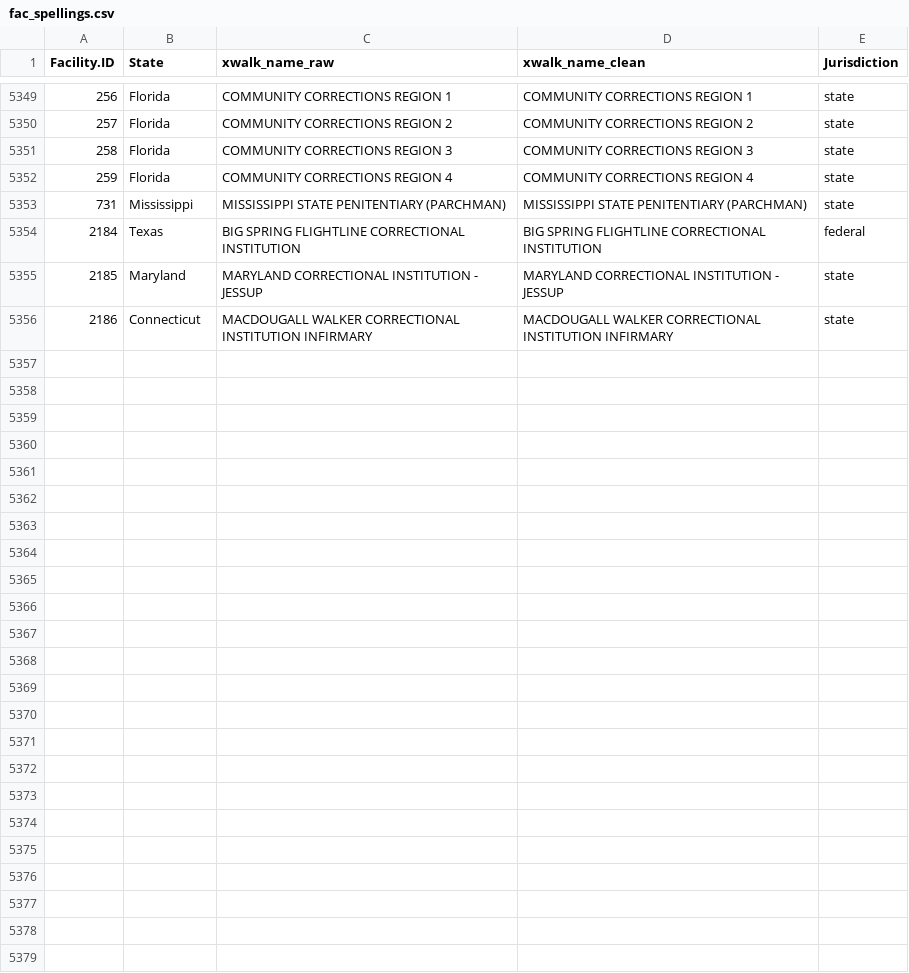
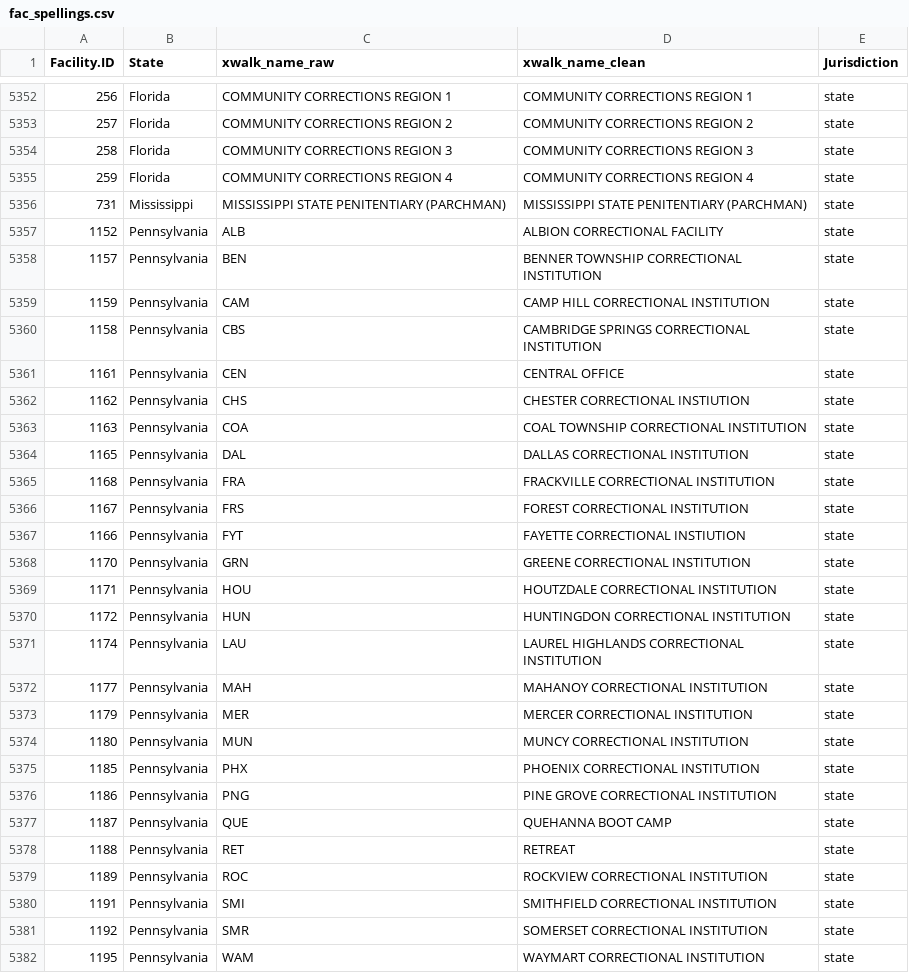
Before and after one commit to uclalawcovid19behindbars/facility_data, a CSV file: data/fac_spellings.csv, drawn as a sheet; only a part is shown, gaps mark what is left out; the diff names each change by its address in the sheet, - before the commit and + after, or states it on an @@ line.

Commit message:
chore: add new PA spellings

```diff
--- a/data/fac_spellings.csv
+++ b/data/fac_spellings.csv
@@ row 5354 moved to row 5349: 2184 @@
@@ row 5355 moved to row 5350: 2185 @@
@@ row 5356 moved to row 5351: 2186 @@
+row 5357: 1152 | Pennsylvania | ALB | ALBION CORRECTIONAL FACILITY | state
+row 5358: 1157 | Pennsylvania | BEN | BENNER TOWNSHIP CORRECTIONAL INSTITUTION | state
+row 5359: 1159 | Pennsylvania | CAM | CAMP HILL CORRECTIONAL INSTITUTION | state
+row 5360: 1158 | Pennsylvania | CBS | CAMBRIDGE SPRINGS CORRECTIONAL INSTITUTION | state
+row 5361: 1161 | Pennsylvania | CEN | CENTRAL OFFICE | state
+row 5362: 1162 | Pennsylvania | CHS | CHESTER CORRECTIONAL INSTIUTION | state
+row 5363: 1163 | Pennsylvania | COA | COAL TOWNSHIP CORRECTIONAL INSTITUTION | state
+row 5364: 1165 | Pennsylvania | DAL | DALLAS CORRECTIONAL INSTITUTION | state
+row 5365: 1168 | Pennsylvania | FRA | FRACKVILLE CORRECTIONAL INSTITUTION | state
+row 5366: 1167 | Pennsylvania | FRS | FOREST CORRECTIONAL INSTITUTION | state
+row 5367: 1166 | Pennsylvania | FYT | FAYETTE CORRECTIONAL INSTIUTION | state
+row 5368: 1170 | Pennsylvania | GRN | GREENE CORRECTIONAL INSTITUTION | state
+row 5369: 1171 | Pennsylvania | HOU | HOUTZDALE CORRECTIONAL INSTITUTION | state
+row 5370: 1172 | Pennsylvania | HUN | HUNTINGDON CORRECTIONAL INSTITUTION | state
+row 5371: 1174 | Pennsylvania | LAU | LAUREL HIGHLANDS CORRECTIONAL INSTITUTION | state
+row 5372: 1177 | Pennsylvania | MAH | MAHANOY CORRECTIONAL INSTITUTION | state
+row 5373: 1179 | Pennsylvania | MER | MERCER CORRECTIONAL INSTITUTION | state
+row 5374: 1180 | Pennsylvania | MUN | MUNCY CORRECTIONAL INSTITUTION | state
+row 5375: 1185 | Pennsylvania | PHX | PHOENIX CORRECTIONAL INSTITUTION | state
+row 5376: 1186 | Pennsylvania | PNG | PINE GROVE CORRECTIONAL INSTITUTION | state
+row 5377: 1187 | Pennsylvania | QUE | QUEHANNA BOOT CAMP | state
+row 5378: 1188 | Pennsylvania | RET | RETREAT | state
+row 5379: 1189 | Pennsylvania | ROC | ROCKVIEW CORRECTIONAL INSTITUTION | state
+row 5380: 1191 | Pennsylvania | SMI | SMITHFIELD CORRECTIONAL INSTITUTION | state
+row 5381: 1192 | Pennsylvania | SMR | SOMERSET CORRECTIONAL INSTITUTION | state
+row 5382: 1195 | Pennsylvania | WAM | WAYMART CORRECTIONAL INSTITUTION | state
```
